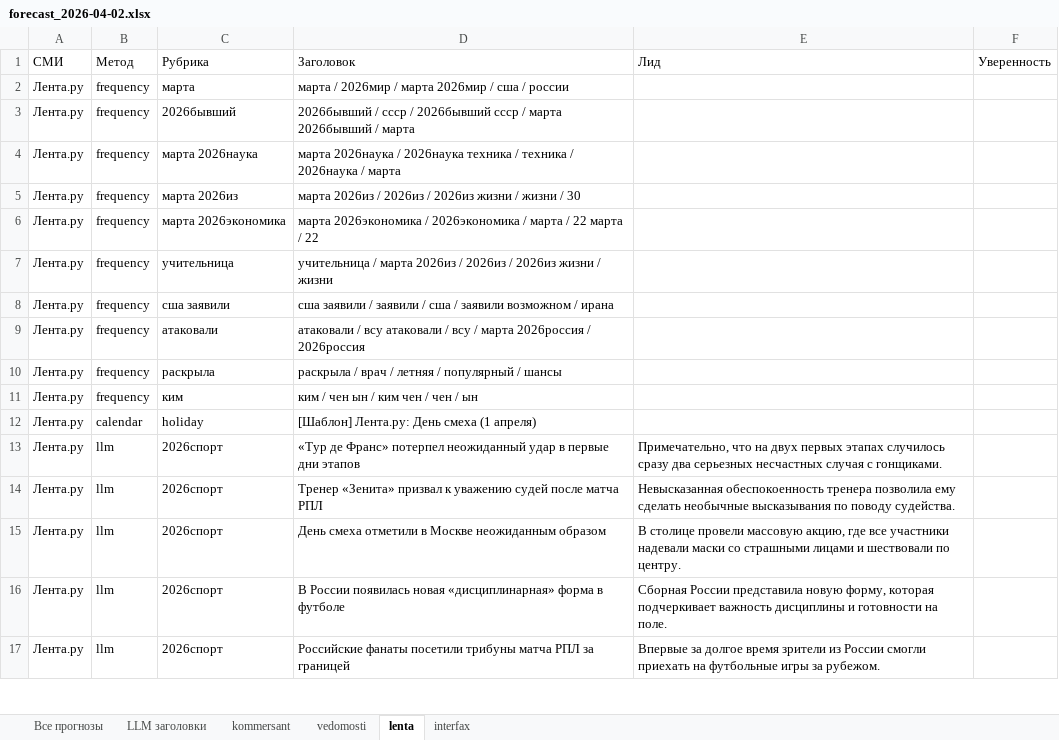
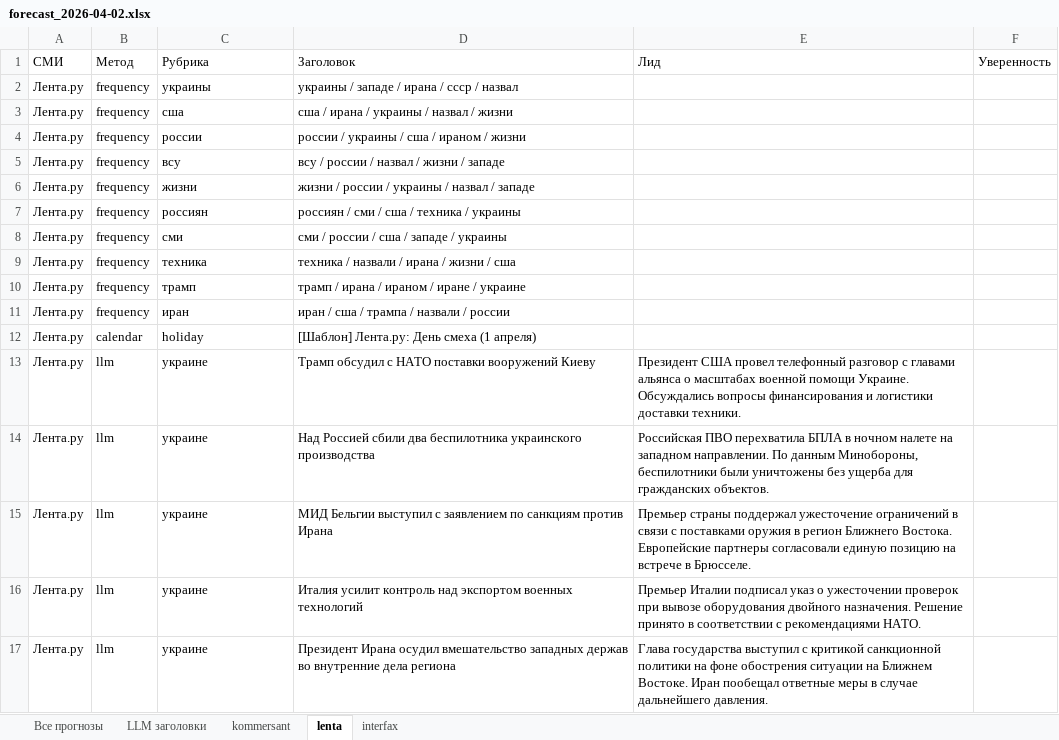
Before and after one commit to aa-blinov/titles_forecating, an Excel workbook: data/forecasts/forecast_2026-04-02.xlsx, sheet lenta, drawn as a sheet; only a part is shown; values as stored, in another font and other column widths than the file's, no borders; the diff covers the shown part only; the diff names each change by its address in the sheet, - before the commit and + after, or states it on an @@ line.

```diff
--- a/data/forecasts/forecast_2026-04-02.xlsx (sheet lenta)
+++ b/data/forecasts/forecast_2026-04-02.xlsx (sheet lenta)
-sheet tab: vedomosti
-C2 (Рубрика): марта
+C2 (Рубрика): украины
-D2 (Заголовок): марта / 2026мир / марта 2026мир / сша / россии
+D2 (Заголовок): украины / западе / ирана / ссср / назвал
-C3 (Рубрика): 2026бывший
+C3 (Рубрика): сша
-D3 (Заголовок): 2026бывший / ссср / 2026бывший ссср / марта 2026бывший / марта
+D3 (Заголовок): сша / ирана / украины / назвал / жизни
-C4 (Рубрика): марта 2026наука
+C4 (Рубрика): россии
-D4 (Заголовок): марта 2026наука / 2026наука техника / техника / 2026наука / марта
+D4 (Заголовок): россии / украины / сша / ираном / жизни
-C5 (Рубрика): марта 2026из
+C5 (Рубрика): всу
-D5 (Заголовок): марта 2026из / 2026из / 2026из жизни / жизни / 30
+D5 (Заголовок): всу / россии / назвал / жизни / западе
-C6 (Рубрика): марта 2026экономика
+C6 (Рубрика): жизни
-D6 (Заголовок): марта 2026экономика / 2026экономика / марта / 22 марта / 22
+D6 (Заголовок): жизни / россии / украины / назвал / западе
-C7 (Рубрика): учительница
+C7 (Рубрика): россиян
-D7 (Заголовок): учительница / марта 2026из / 2026из / 2026из жизни / жизни
+D7 (Заголовок): россиян / сми / сша / техника / украины
-C8 (Рубрика): сша заявили
+C8 (Рубрика): сми
-D8 (Заголовок): сша заявили / заявили / сша / заявили возможном / ирана
+D8 (Заголовок): сми / россии / сша / западе / украины
-C9 (Рубрика): атаковали
+C9 (Рубрика): техника
-D9 (Заголовок): атаковали / всу атаковали / всу / марта 2026россия / 2026россия
+D9 (Заголовок): техника / назвали / ирана / жизни / сша
-C10 (Рубрика): раскрыла
+C10 (Рубрика): трамп
-D10 (Заголовок): раскрыла / врач / летняя / популярный / шансы
+D10 (Заголовок): трамп / ирана / ираном / иране / украине
-C11 (Рубрика): ким
+C11 (Рубрика): иран
-D11 (Заголовок): ким / чен ын / ким чен / чен / ын
+D11 (Заголовок): иран / сша / трампа / назвали / россии
-C13:C17 (Рубрика): 2026спорт
+C13:C17 (Рубрика): украине
-D13 (Заголовок): «Тур де Франс» потерпел неожиданный удар в первые дни этапов
+D13 (Заголовок): Трамп обсудил с НАТО поставки вооружений Киеву
-E13 (Лид): Примечательно, что на двух первых этапах случилось сразу два серьезных несчастных случая с гонщиками.
+E13 (Лид): Президент США провел телефонный разговор с главами альянса о масштабах военной помощи Украине. Обсуждались вопросы финансирования и логистики доставки техники.
-D14 (Заголовок): Тренер «Зенита» призвал к уважению судей после матча РПЛ
+D14 (Заголовок): Над Россией сбили два беспилотника украинского производства
-E14 (Лид): Невысказанная обеспокоенность тренера позволила ему сделать необычные высказывания по поводу судейства.
+E14 (Лид): Российская ПВО перехватила БПЛА в ночном налете на западном направлении. По данным Минобороны, беспилотники были уничтожены без ущерба для гражданских объектов.
-D15 (Заголовок): День смеха отметили в Москве неожиданным образом
+D15 (Заголовок): МИД Бельгии выступил с заявлением по санкциям против Ирана
-E15 (Лид): В столице провели массовую акцию, где все участники надевали маски со страшными лицами и шествовали по центру.
+E15 (Лид): Премьер страны поддержал ужесточение ограничений в связи с поставками оружия в регион Ближнего Востока. Европейские партнеры согласовали единую позицию на встрече в Брюсселе.
-D16 (Заголовок): В России появилась новая «дисциплинарная» форма в футболе
+D16 (Заголовок): Италия усилит контроль над экспортом военных технологий
-E16 (Лид): Сборная России представила новую форму, которая подчеркивает важность дисциплины и готовности на поле.
+E16 (Лид): Премьер Италии подписал указ о ужесточении проверок при вывозе оборудования двойного назначения. Решение принято в соответствии с рекомендациями НАТО.
-D17 (Заголовок): Российские фанаты посетили трибуны матча РПЛ за границей
+D17 (Заголовок): Президент Ирана осудил вмешательство западных держав во внутренние дела региона
-E17 (Лид): Впервые за долгое время зрители из России смогли приехать на футбольные игры за рубежом.
+E17 (Лид): Глава государства выступил с критикой санкционной политики на фоне обострения ситуации на Ближнем Востоке. Иран пообещал ответные меры в случае дальнейшего давления.
```
Also changed, not shown: 30 edited cells elsewhere in this sheet, sheet Все прогнозы, sheet LLM заголовки, sheet kommersant, sheet interfax, 17 other files.
